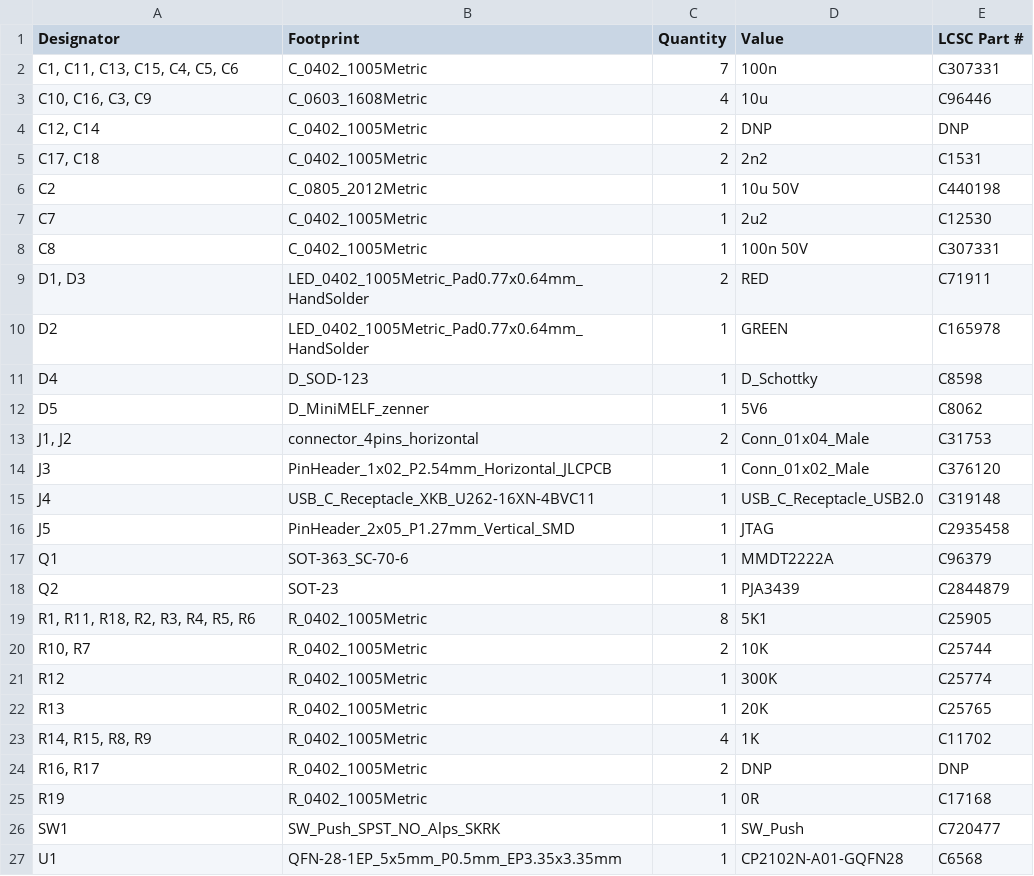
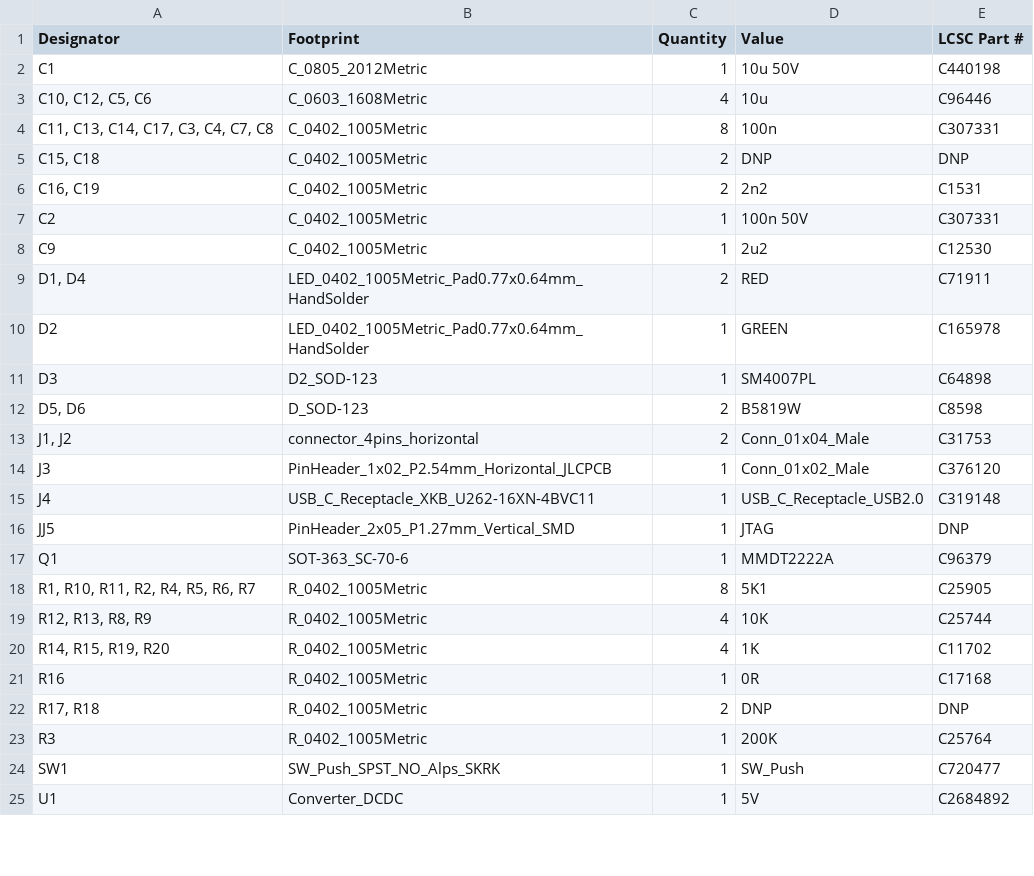
Before and after one commit to zapta/ble_stepper_motor_analyzer, a CSV file: hardware/JLCPCB/version_1_4_1/bom.csv, drawn as a sheet; only a part is shown; the diff covers the shown part only.

```diff
--- a/hardware/JLCPCB/version_1_4_1/bom.csv
+++ b/hardware/JLCPCB/version_1_4_1/bom.csv
@@ -1,13 +1,13 @@
 Designator,Footprint,Quantity,Value,LCSC Part #
-"C1, C11, C13, C15, C4, C5, C6",C_0402_1005Metric,7,100n,C307331
-"C10, C16, C3, C9",C_0603_1608Metric,4,10u,C96446
-"C12, C14",C_0402_1005Metric,2,DNP,DNP
-"C17, C18",C_0402_1005Metric,2,2n2,C1531
-C2,C_0805_2012Metric,1,10u 50V,C440198
-C7,C_0402_1005Metric,1,2u2,C12530
-C8,C_0402_1005Metric,1,100n 50V,C307331
-"D1, D3",LED_0402_1005Metric_Pad0.77x0.64mm_HandSolder,2,RED,C71911
+C1,C_0805_2012Metric,1,10u 50V,C440198
+"C10, C12, C5, C6",C_0603_1608Metric,4,10u,C96446
+"C11, C13, C14, C17, C3, C4, C7, C8",C_0402_1005Metric,8,100n,C307331
+"C15, C18",C_0402_1005Metric,2,DNP,DNP
+"C16, C19",C_0402_1005Metric,2,2n2,C1531
+C2,C_0402_1005Metric,1,100n 50V,C307331
+C9,C_0402_1005Metric,1,2u2,C12530
+"D1, D4",LED_0402_1005Metric_Pad0.77x0.64mm_HandSolder,2,RED,C71911
 D2,LED_0402_1005Metric_Pad0.77x0.64mm_HandSolder,1,GREEN,C165978
-D4,D_SOD-123,1,D_Schottky,C8598
-D5,D_MiniMELF_zenner,1,5V6,C8062
+D3,D2_SOD-123,1,SM4007PL,C64898
+"D5, D6",D_SOD-123,2,B5819W ,C8598
 "J1, J2",connector_4pins_horizontal,2,Conn_01x04_Male,C31753
@@ -15,13 +15,11 @@ J3,PinHeader_1x02_P2.54mm_Horizontal_JLCPCB,1,Conn_01x02_Male,C376120
 J4,USB_C_Receptacle_XKB_U262-16XN-4BVC11,1,USB_C_Receptacle_USB2.0,C319148
-J5,PinHeader_2x05_P1.27mm_Vertical_SMD,1,JTAG,C2935458
+JJ5,PinHeader_2x05_P1.27mm_Vertical_SMD,1,JTAG,DNP
 Q1,SOT-363_SC-70-6,1,MMDT2222A,C96379
-Q2,SOT-23,1,PJA3439,C2844879
-"R1, R11, R18, R2, R3, R4, R5, R6",R_0402_1005Metric,8,5K1,C25905
-"R10, R7",R_0402_1005Metric,2,10K,C25744
-R12,R_0402_1005Metric,1,300K,C25774
-R13,R_0402_1005Metric,1,20K,C25765
-"R14, R15, R8, R9",R_0402_1005Metric,4,1K,C11702
-"R16, R17",R_0402_1005Metric,2,DNP,DNP
-R19,R_0402_1005Metric,1,0R,C17168
+"R1, R10, R11, R2, R4, R5, R6, R7",R_0402_1005Metric,8,5K1,C25905
+"R12, R13, R8, R9",R_0402_1005Metric,4,10K,C25744
+"R14, R15, R19, R20",R_0402_1005Metric,4,1K,C11702
+R16,R_0402_1005Metric,1,0R,C17168
+"R17, R18",R_0402_1005Metric,2,DNP,DNP
+R3,R_0402_1005Metric,1,200K,C25764
 SW1,SW_Push_SPST_NO_Alps_SKRK,1,SW_Push,C720477
-U1,QFN-28-1EP_5x5mm_P0.5mm_EP3.35x3.35mm,1,CP2102N-A01-GQFN28,C6568
+U1,Converter_DCDC,1,5V,C2684892
```
Also changed, not shown: 1 added row, 1 removed row and 7 edited cells elsewhere in this file, hardware/JLCPCB/version_1_4_1/positions.csv, 3 other files.
